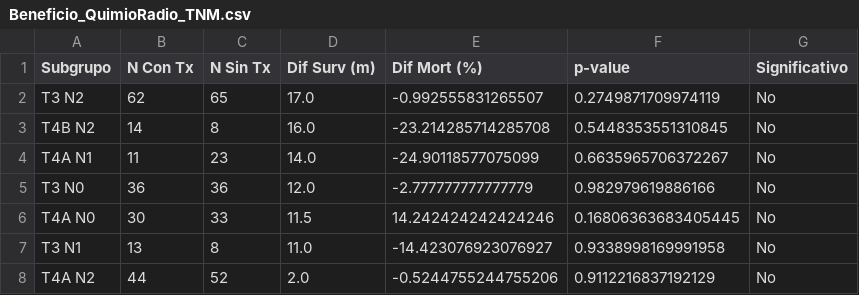
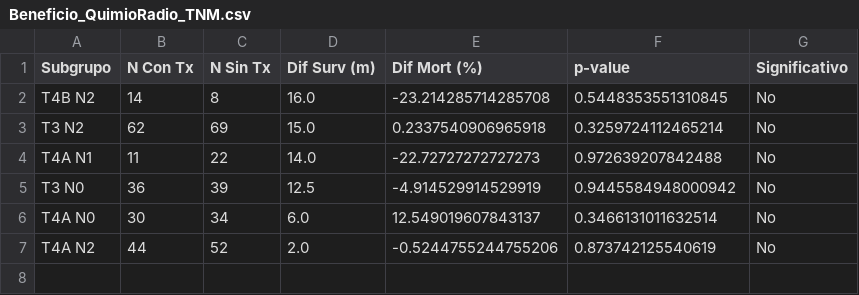
Before and after one commit to agusrosich/SGA, a CSV file: Beneficio_QuimioRadio_TNM.csv, drawn as a sheet.

```diff
--- a/Beneficio_QuimioRadio_TNM.csv
+++ b/Beneficio_QuimioRadio_TNM.csv
@@ -1,8 +1,7 @@
 Subgrupo,N Con Tx,N Sin Tx,Dif Surv (m),Dif Mort (%),p-value,Significativo
-T3 N2,62,65,17.0,-0.992555831265507,0.2749871709974119,No
 T4B N2,14,8,16.0,-23.214285714285708,0.5448353551310845,No
-T4A N1,11,23,14.0,-24.90118577075099,0.6635965706372267,No
-T3 N0,36,36,12.0,-2.777777777777779,0.982979619886166,No
-T4A N0,30,33,11.5,14.242424242424246,0.16806363683405445,No
-T3 N1,13,8,11.0,-14.423076923076927,0.9338998169991958,No
-T4A N2,44,52,2.0,-0.5244755244755206,0.9112216837192129,No
+T3 N2,62,69,15.0,0.2337540906965918,0.3259724112465214,No
+T4A N1,11,22,14.0,-22.72727272727273,0.972639207842488,No
+T3 N0,36,39,12.5,-4.914529914529919,0.9445584948000942,No
+T4A N0,30,34,6.0,12.549019607843137,0.3466131011632514,No
+T4A N2,44,52,2.0,-0.5244755244755206,0.873742125540619,No
```
Also changed, not shown: Analisis_Subgrupos.csv, Hazard_Ratios.csv, 5 other files.
